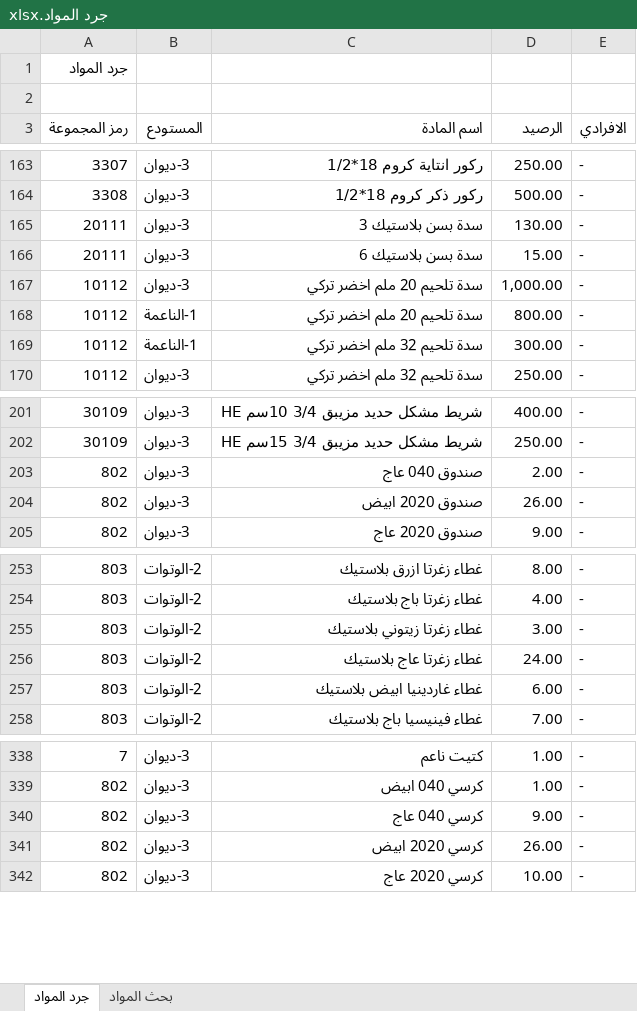
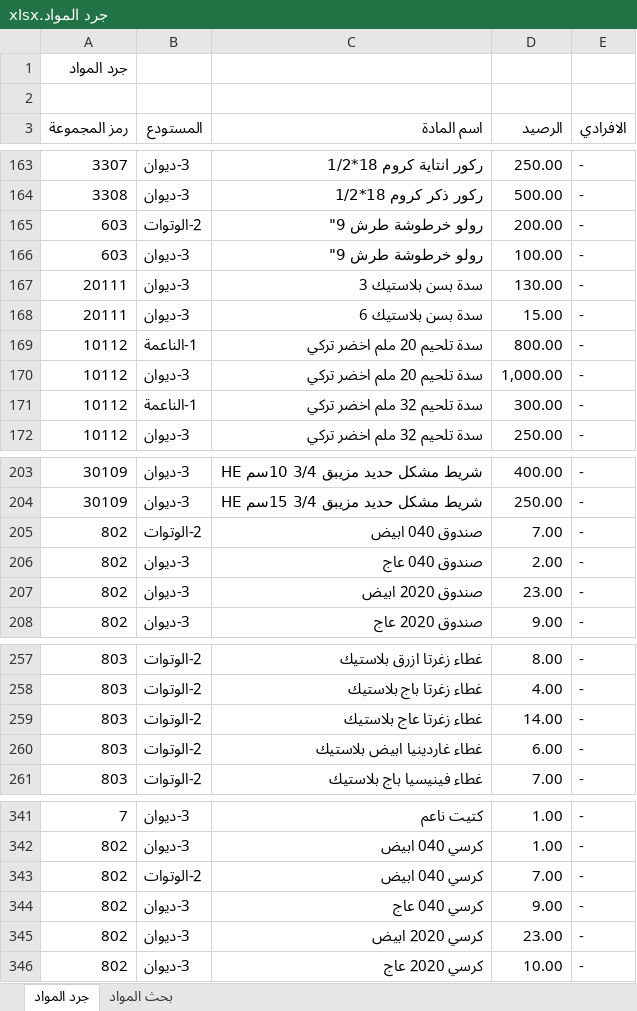
Before and after one commit to dabbousbasta/Dabbous-Al-Basta, an Excel workbook: جرد المواد.xlsx, sheet جرد المواد, drawn as a sheet; only a part is shown, gaps mark what is left out; values as stored, in another font and other column widths than the file's, no cell formats; removed rows and columns are numbered as before the commit, all else as after; the diff covers the shown part only; the diff names each change by its address in the sheet, - before the commit and + after, or states it on an @@ line.

Commit message:
20260414

```diff
--- a/جرد المواد.xlsx (sheet جرد المواد)
+++ b/جرد المواد.xlsx (sheet جرد المواد)
+row 165: 603 | 2-الوتوات | رولو خرطوشة طرش 9" | 200.00 | -
+row 166: 603 | 3-ديوان | رولو خرطوشة طرش 9" | 100.00 | -
@@ row 168 moved to row 169: 10112 @@
+row 205: 802 | 2-الوتوات | صندوق 040 ابيض | 7.00 | -
-D207 (الرصيد): 26.00
+D207 (الرصيد): 23.00
-row 255: 803 | 2-الوتوات | غطاء زغرتا زيتوني بلاستيك | 3.00 | -
-D259 (الرصيد): 24.00
+D259 (الرصيد): 14.00
+row 343: 802 | 2-الوتوات | كرسي 040 ابيض | 7.00 | -
-D345 (الرصيد): 26.00
+D345 (الرصيد): 23.00
```
Also changed, not shown: 3 added rows, 1 removed row and 25 moved rows elsewhere in this sheet, cell formats.
